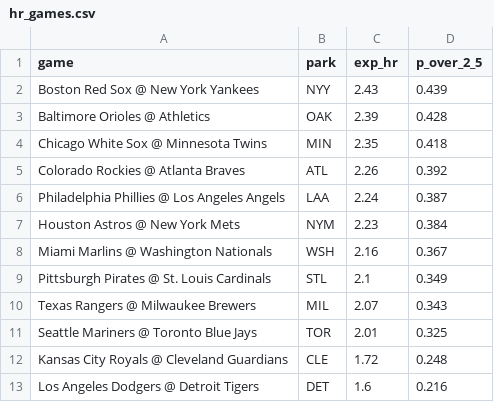
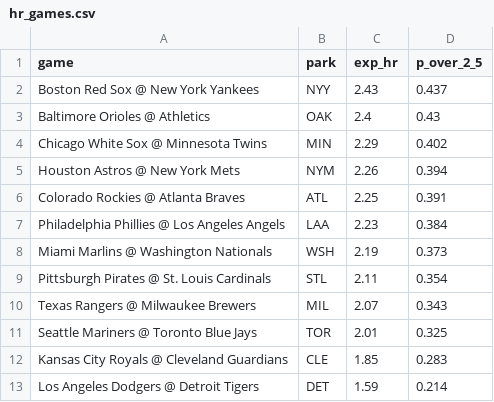
Before and after one commit to deebska/mlb-breakout-predictor, a CSV file: hr_games.csv, drawn as a sheet.

```diff
--- a/hr_games.csv
+++ b/hr_games.csv
@@ -1,13 +1,13 @@
 game,park,exp_hr,p_over_2_5
-Boston Red Sox @ New York Yankees,NYY,2.43,0.439
-Baltimore Orioles @ Athletics,OAK,2.39,0.428
-Chicago White Sox @ Minnesota Twins,MIN,2.35,0.418
-Colorado Rockies @ Atlanta Braves,ATL,2.26,0.392
-Philadelphia Phillies @ Los Angeles Angels,LAA,2.24,0.387
-Houston Astros @ New York Mets,NYM,2.23,0.384
-Miami Marlins @ Washington Nationals,WSH,2.16,0.367
-Pittsburgh Pirates @ St. Louis Cardinals,STL,2.1,0.349
+Boston Red Sox @ New York Yankees,NYY,2.43,0.437
+Baltimore Orioles @ Athletics,OAK,2.4,0.43
+Chicago White Sox @ Minnesota Twins,MIN,2.29,0.402
+Houston Astros @ New York Mets,NYM,2.26,0.394
+Colorado Rockies @ Atlanta Braves,ATL,2.25,0.391
+Philadelphia Phillies @ Los Angeles Angels,LAA,2.23,0.384
+Miami Marlins @ Washington Nationals,WSH,2.19,0.373
+Pittsburgh Pirates @ St. Louis Cardinals,STL,2.11,0.354
 Texas Rangers @ Milwaukee Brewers,MIL,2.07,0.343
 Seattle Mariners @ Toronto Blue Jays,TOR,2.01,0.325
-Kansas City Royals @ Cleveland Guardians,CLE,1.72,0.248
-Los Angeles Dodgers @ Detroit Tigers,DET,1.6,0.216
+Kansas City Royals @ Cleveland Guardians,CLE,1.85,0.283
+Los Angeles Dodgers @ Detroit Tigers,DET,1.59,0.214
```
Also changed, not shown: 7 other files.
